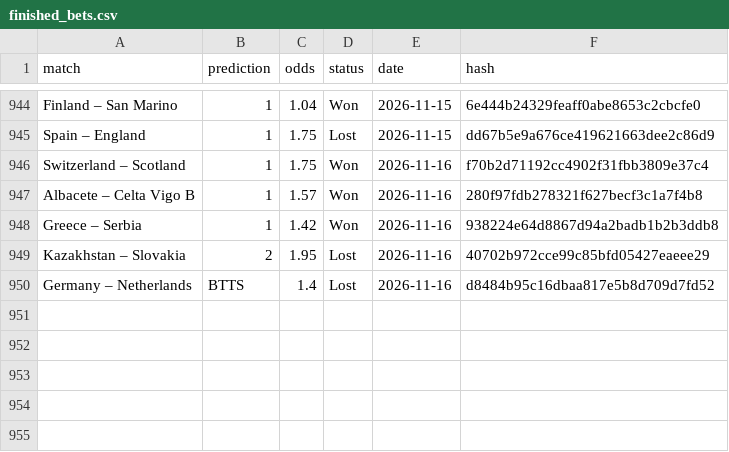
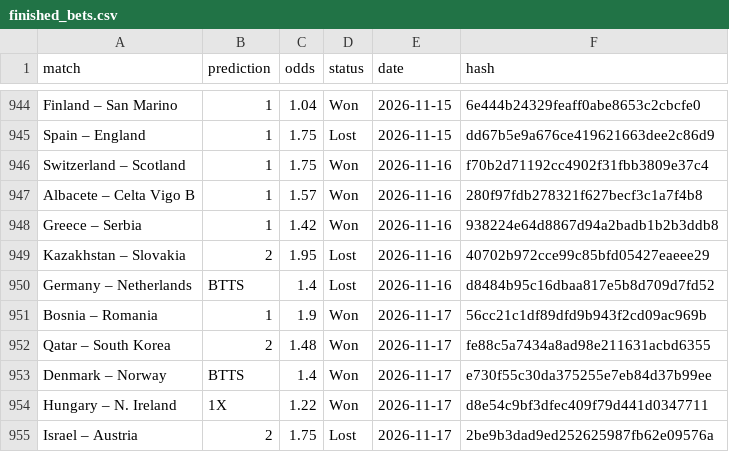
Before and after one commit to dchumari/bet-history, a CSV file: data/finished_bets.csv, drawn as a sheet; only a part is shown, gaps mark what is left out; the diff names each change by its address in the sheet, - before the commit and + after, or states it on an @@ line.

```diff
--- a/data/finished_bets.csv
+++ b/data/finished_bets.csv
+row 951: Bosnia – Romania | 1 | 1.9 | Won | 2026-11-17 | 56cc21c1df89dfd9b943f2cd09ac969b
+row 952: Qatar – South Korea | 2 | 1.48 | Won | 2026-11-17 | fe88c5a7434a8ad98e211631acbd6355
+row 953: Denmark – Norway | BTTS | 1.4 | Won | 2026-11-17 | e730f55c30da375255e7eb84d37b99ee
+row 954: Hungary – N. Ireland | 1X | 1.22 | Won | 2026-11-17 | d8e54c9bf3dfec409f79d441d0347711
+row 955: Israel – Austria | 2 | 1.75 | Lost | 2026-11-17 | 2be9b3dad9ed252625987fb62e09576a
```
Also changed, not shown: 1 other file.
